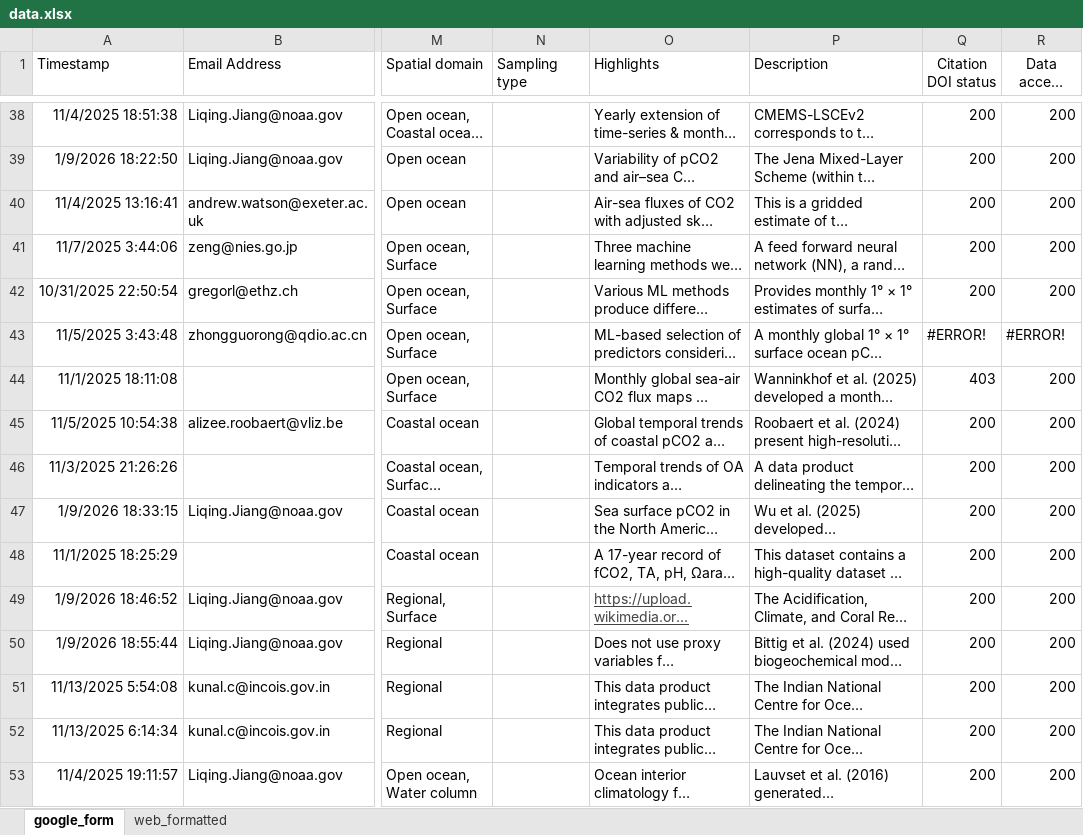
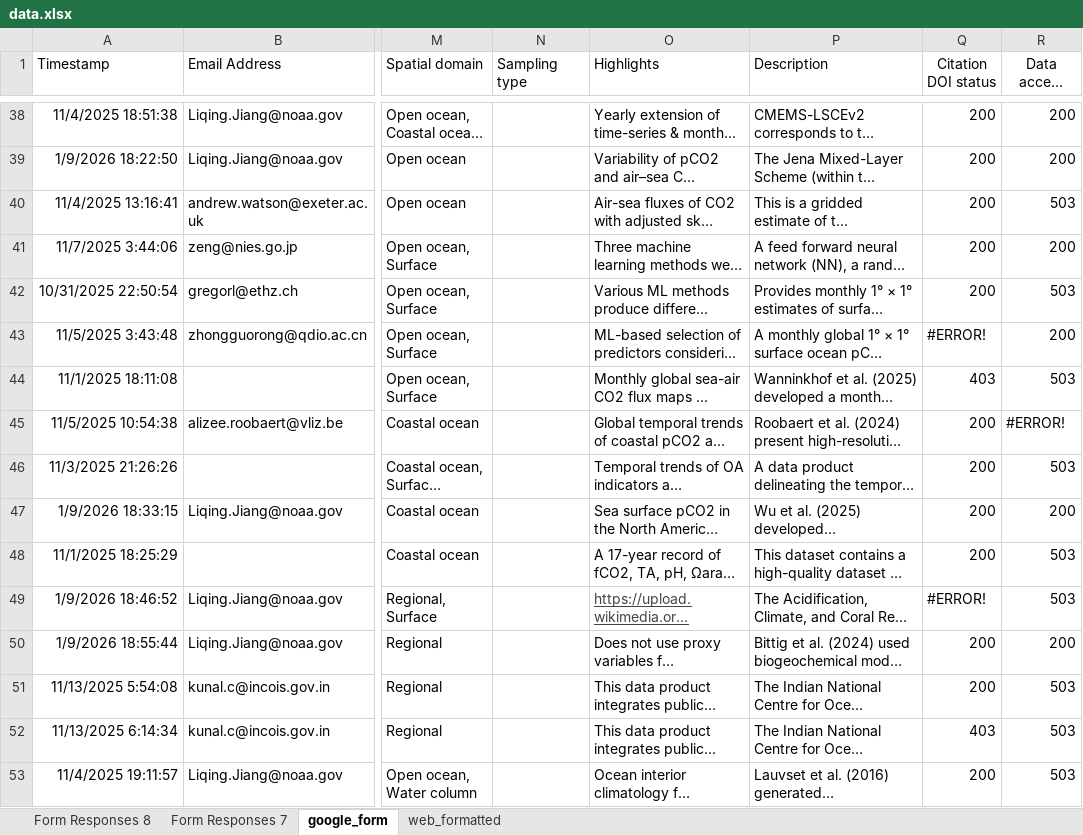
Before and after one commit to OceanCO2/co2-products, an Excel workbook: docs/data.xlsx, sheet google_form, drawn as a sheet; only a part is shown, gaps mark what is left out; long unchanged cells end in …; values as stored, in another font and other column widths than the file's, no borders; charts and pictures and conditional formats and table styles not drawn; the diff covers the shown part only; the diff names each change by its address in the sheet, - before the commit and + after, or states it on an @@ line.

```diff
--- a/docs/data.xlsx (sheet google_form)
+++ b/docs/data.xlsx (sheet google_form)
+sheet tab: Form Responses 8
+sheet tab: Form Responses 7
-R40 (Data access status): 200
+R40 (Data access status): 503
-R42 (Data access status): 200
+R42 (Data access status): 503
-R43 (Data access status): #ERROR!
+R43 (Data access status): 200
-R44 (Data access status): 200
+R44 (Data access status): 503
-R45 (Data access status): 200
+R45 (Data access status): #ERROR!
-R46 (Data access status): 200
+R46 (Data access status): 503
-R48:R49 (Data access status): 200
+R48:R49 (Data access status): 503
-Q49 (Citation DOI status): 200
+Q49 (Citation DOI status): #ERROR!
-R51:R53 (Data access status): 200
+R51:R53 (Data access status): 503
-Q52 (Citation DOI status): 200
+Q52 (Citation DOI status): 403
```
Also changed, not shown: 43 edited cells elsewhere in this sheet, formulas that keep their value, charts or pictures.
